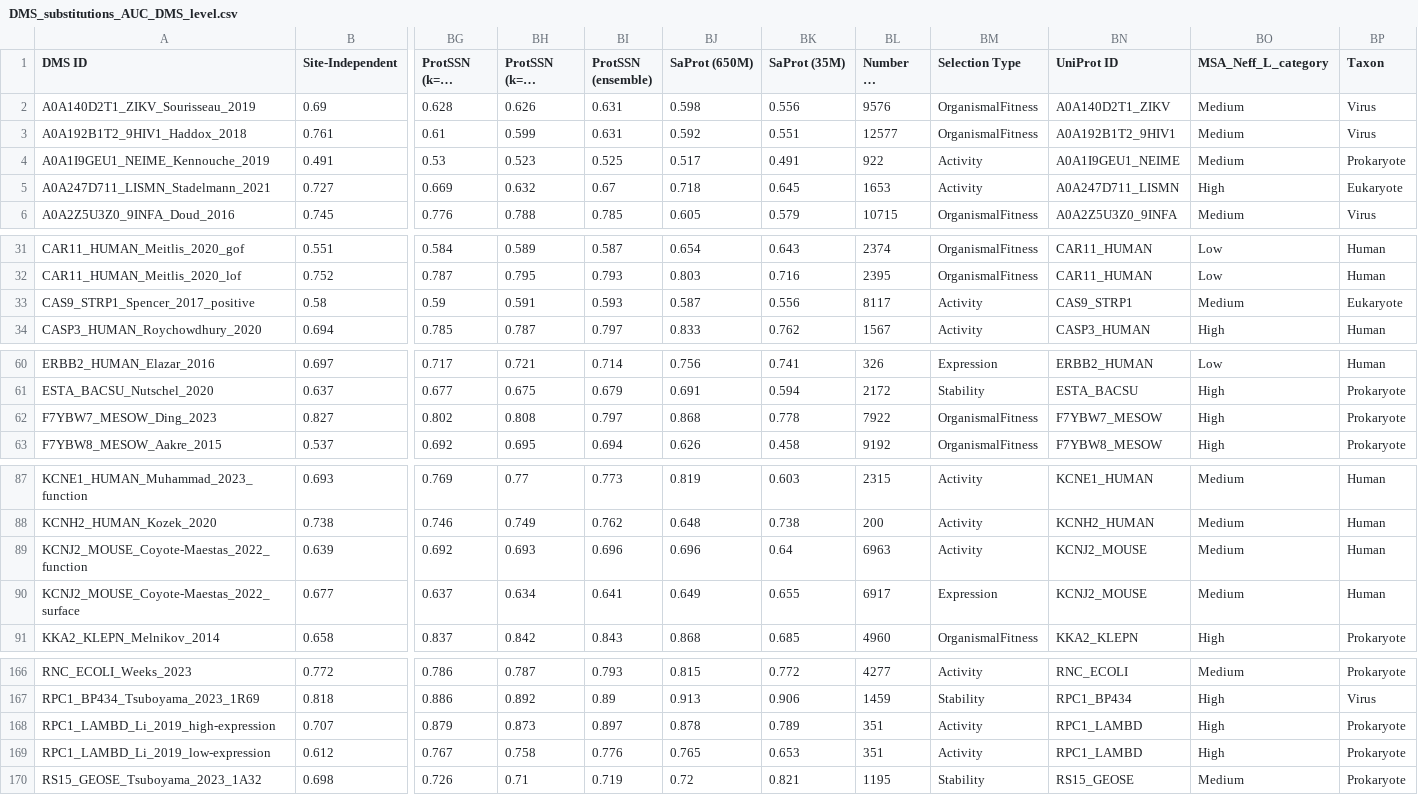
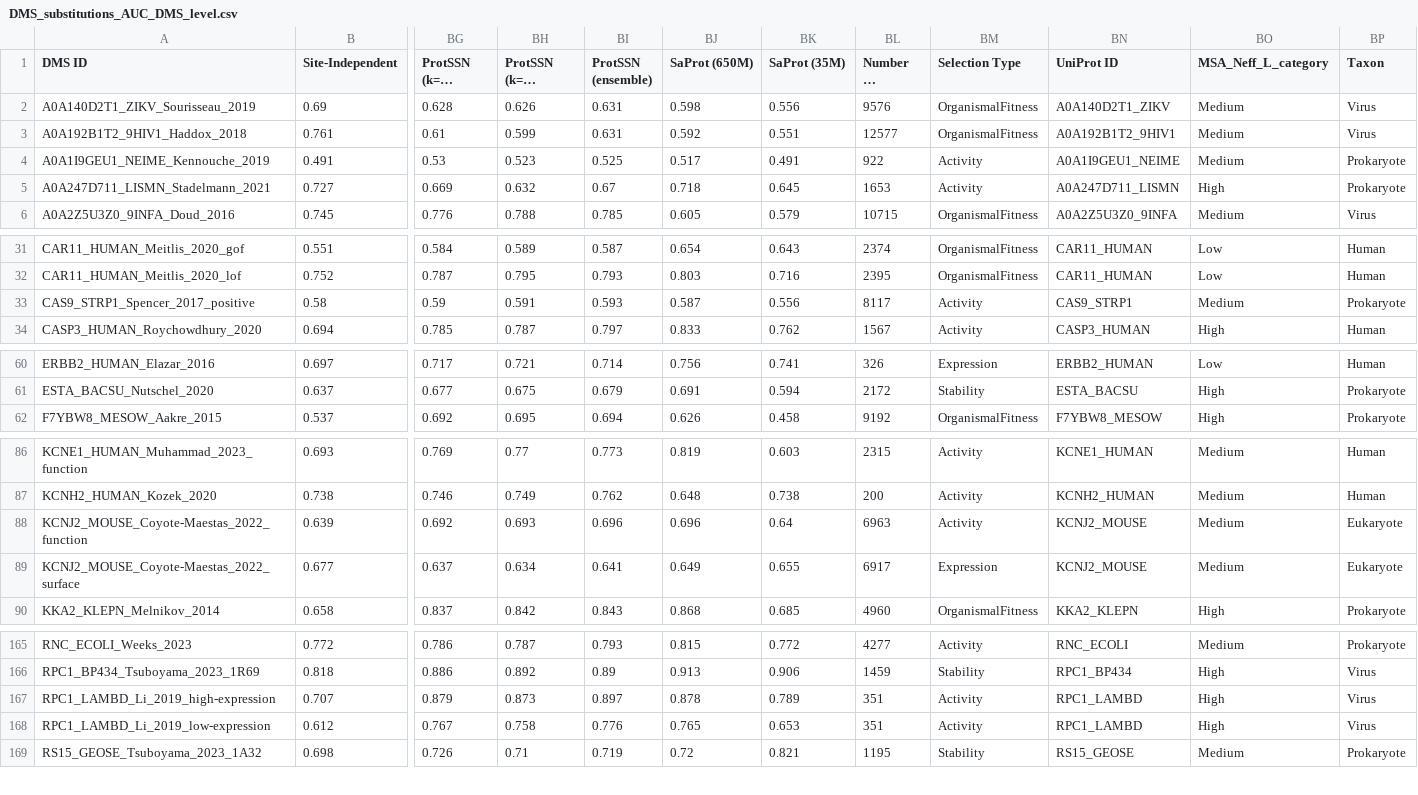
Before and after one commit to OATML-Markslab/ProteinGym, a CSV file: benchmarks/DMS_zero_shot/substitutions/AUC/DMS_substitutions_AUC_DMS_level.csv, drawn as a sheet; only a part is shown, gaps mark what is left out; long unchanged cells end in …; removed rows and columns are numbered as before the commit, all else as after; rows hold the shown columns only; the diff covers the shown part only; the diff names each change by its address in the sheet, - before the commit and + after, or states it on an @@ line.

```diff
--- a/benchmarks/DMS_zero_shot/substitutions/AUC/DMS_substitutions_AUC_DMS_level.csv
+++ b/benchmarks/DMS_zero_shot/substitutions/AUC/DMS_substitutions_AUC_DMS_level.csv
-BP5 (Taxon): Eukaryote
+BP5 (Taxon): Prokaryote
-BP33 (Taxon): Eukaryote
+BP33 (Taxon): Prokaryote
-row 62: F7YBW7_MESOW_Ding_2023 | 0.827 | 0.802 | 0.808 | 0.797 | 0.868 | 0.778 | 7922 | OrganismalFitness | F7YBW7_MESOW | High | Prokaryote
-BP88:BP89 (Taxon): Human
+BP88:BP89 (Taxon): Eukaryote
-BP167:BP168 (Taxon): Prokaryote
+BP167:BP168 (Taxon): Virus
```
Also changed, not shown: 2 edited cells elsewhere in this file, benchmarks/DMS_zero_shot/substitutions/MCC/DMS_substitutions_MCC_DMS_level.csv, benchmarks/DMS_zero_shot/substitutions/NDCG/DMS_substitutions_NDCG_DMS_level.csv, 29 other files.
